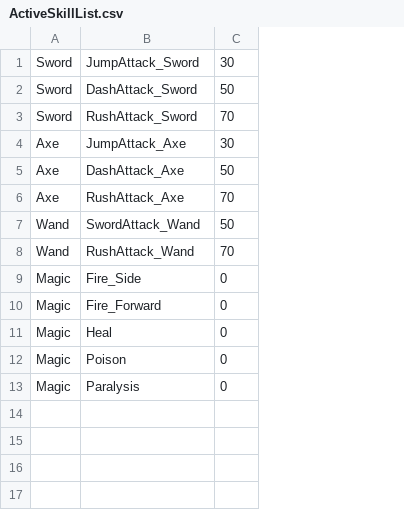
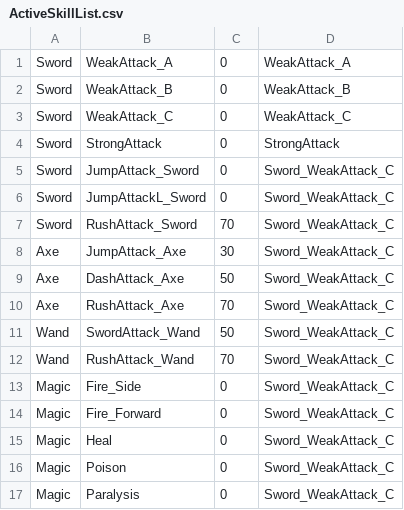
Before and after one commit to yonema/Another_World_Adventure, a CSV file: Game/Assets/CSV/Player/ActiveSkillList.csv, drawn as a sheet; removed rows and columns are numbered as before the commit, all else as after; the diff names each change by its address in the sheet, - before the commit and + after, or states it on an @@ line.

```diff
--- a/Game/Assets/CSV/Player/ActiveSkillList.csv
+++ b/Game/Assets/CSV/Player/ActiveSkillList.csv
+column D, row 5: Sword_WeakAttack_C; rows 7-17: all Sword_WeakAttack_C
+row 1: Sword | WeakAttack_A | 0 | WeakAttack_A
+row 2: Sword | WeakAttack_B | 0 | WeakAttack_B
+row 3: Sword | WeakAttack_C | 0 | WeakAttack_C
+row 4: Sword | StrongAttack | 0 | StrongAttack
-C5: 30
+C5: 0
-row 2: Sword | DashAttack_Sword | 50
+row 6: Sword | JumpAttackL_Sword | 0 | Sword_WeakAttack_C
```
Also changed, not shown: 12 other files.
